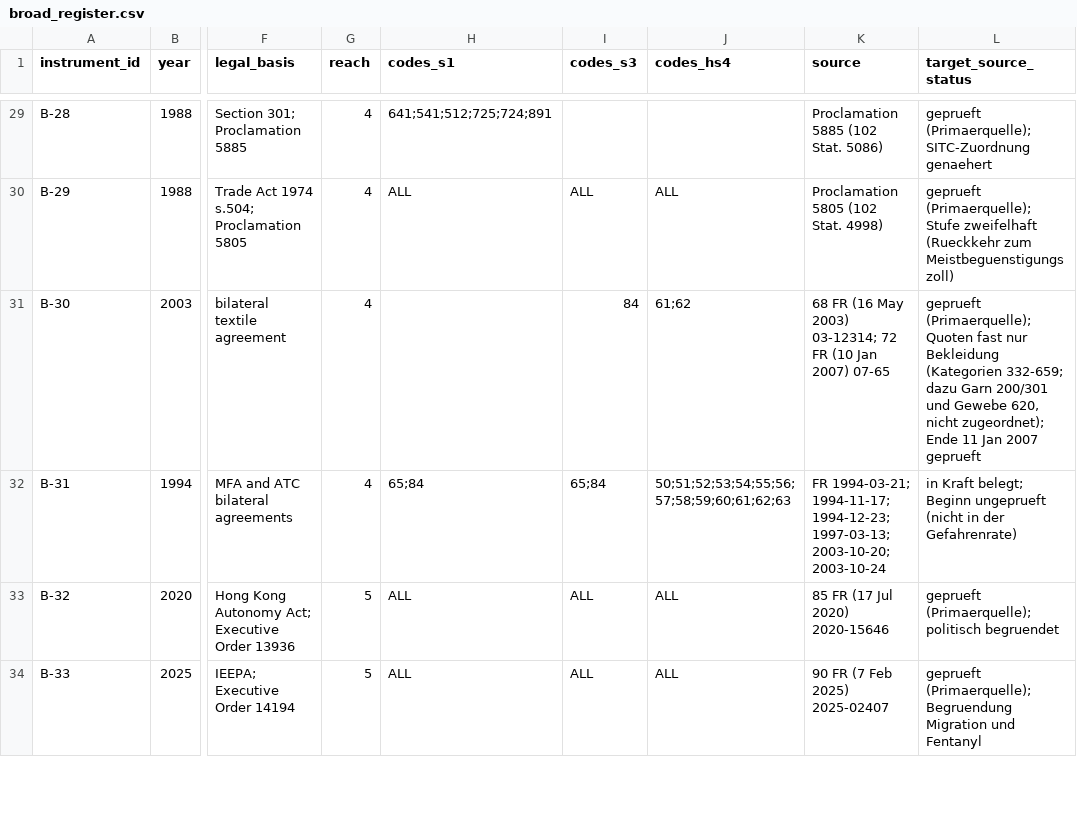
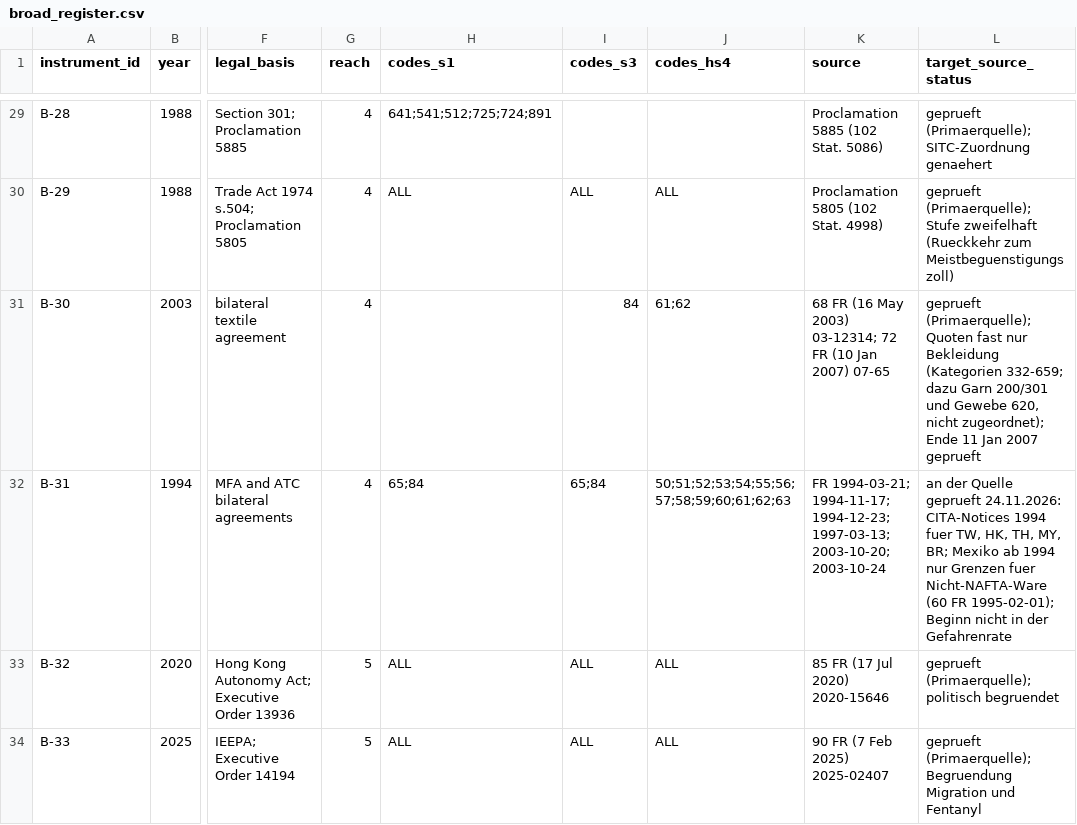
Before and after one commit to wfhungerland/AMNESIA, a CSV file: data/broad_register.csv, drawn as a sheet; only a part is shown, gaps mark what is left out; the diff covers the shown part only; the diff names each change by its address in the sheet, - before the commit and + after, or states it on an @@ line.

```diff
--- a/data/broad_register.csv
+++ b/data/broad_register.csv
-L32 (target_source_status): in Kraft belegt; Beginn ungeprueft (nicht in der Gefahrenrate)
+L32 (target_source_status): an der Quelle geprueft 24.11.2026: CITA-Notices 1994 fuer TW, HK, TH, MY, BR; Mexiko ab 1994 nur Grenzen fuer Nicht-NAFTA-Ware (60 FR 1995-02-01); Beginn nicht in der Gefahrenrate
```
Also changed, not shown: 24 edited cells elsewhere in this file, manuscript/claims_check.csv, 3 other files.
